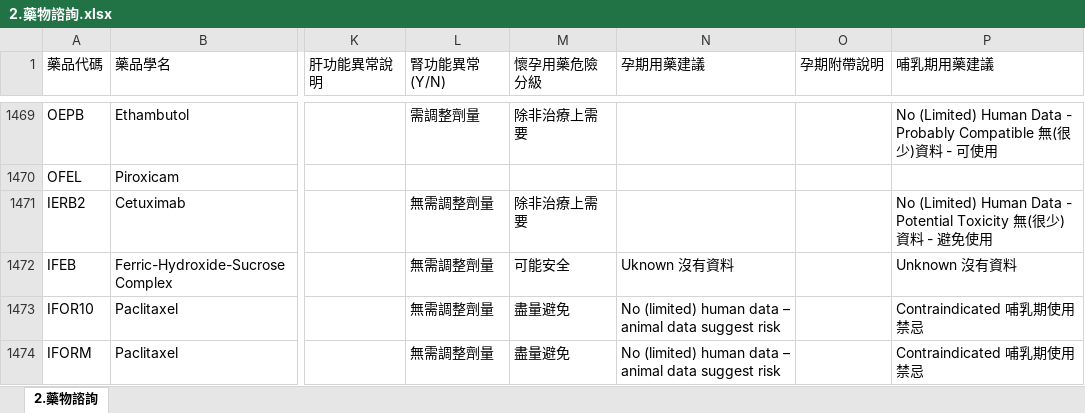
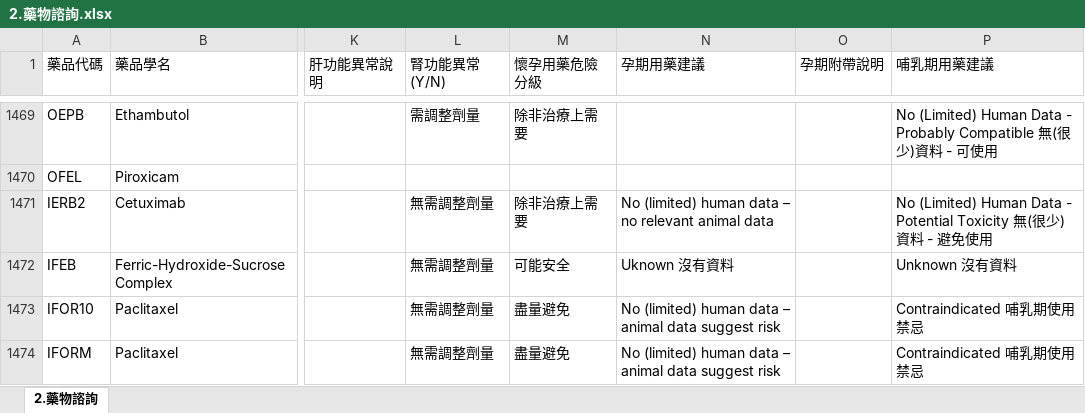
Before and after one commit to shin13/formulary-gitbook, an Excel workbook: 2.藥物諮詢.xlsx, sheet 2.藥物諮詢, drawn as a sheet; only a part is shown, gaps mark what is left out; values as stored, in another font and other column widths than the file's, no borders; the diff covers the shown part only; the diff names each change by its address in the sheet, - before the commit and + after, or states it on an @@ line.

```diff
--- a/2.藥物諮詢.xlsx (sheet 2.藥物諮詢)
+++ b/2.藥物諮詢.xlsx (sheet 2.藥物諮詢)
-N1471 (孕期用藥建議): (empty)
+N1471 (孕期用藥建議): No (limited) human data – no relevant animal data
```
Also changed, not shown: 75 edited cells elsewhere in this sheet, 38 other files.
